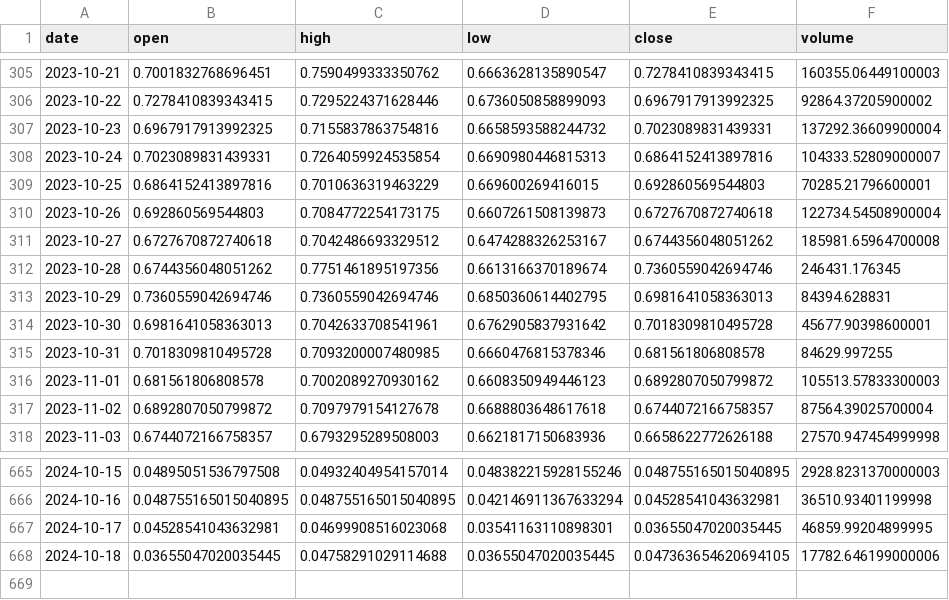
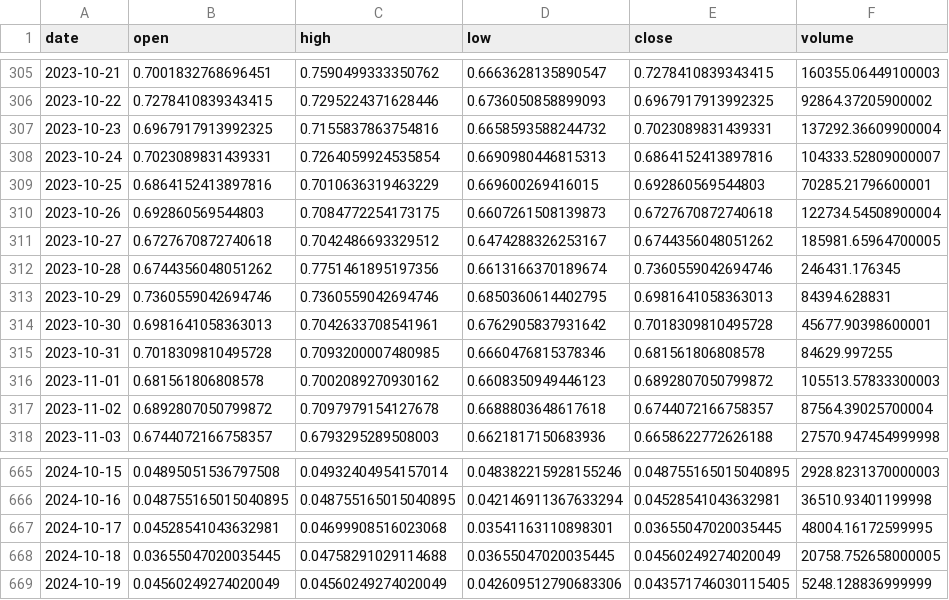
Before and after one commit to Sapient-Predictive-Analytics/dataportal, a CSV file: tokens/GENS.csv, drawn as a sheet; only a part is shown, gaps mark what is left out.

```diff
--- a/tokens/GENS.csv
+++ b/tokens/GENS.csv
@@ -310,3 +310,3 @@ date,open,high,low,close,volume
 2023-10-26,0.692860569544803,0.7084772254173175,0.6607261508139873,0.6727670872740618,122734.54508900004
-2023-10-27,0.6727670872740618,0.7042486693329512,0.6474288326253167,0.6744356048051262,185981.65964700008
+2023-10-27,0.6727670872740618,0.7042486693329512,0.6474288326253167,0.6744356048051262,185981.65964700005
 2023-10-28,0.6744356048051262,0.7751461895197356,0.6613166370189674,0.7360559042694746,246431.176345
@@ -666,3 +666,4 @@ date,open,high,low,close,volume
 2024-10-16,0.048755165015040895,0.048755165015040895,0.042146911367633294,0.04528541043632981,36510.93401199998
-2024-10-17,0.04528541043632981,0.04699908516023068,0.03541163110898301,0.03655047020035445,46859.99204899995
-2024-10-18,0.03655047020035445,0.04758291029114688,0.03655047020035445,0.047363654620694105,17782.646199000006
+2024-10-17,0.04528541043632981,0.04699908516023068,0.03541163110898301,0.03655047020035445,48004.16172599995
+2024-10-18,0.03655047020035445,0.04758291029114688,0.03655047020035445,0.04560249274020049,20758.752658000005
+2024-10-19,0.04560249274020049,0.04560249274020049,0.042609512790683306,0.043571746030115405,5248.128836999999
```
Also changed, not shown: tokens/SUNDAE.csv, tokens/WRT.csv, 1 other file.
